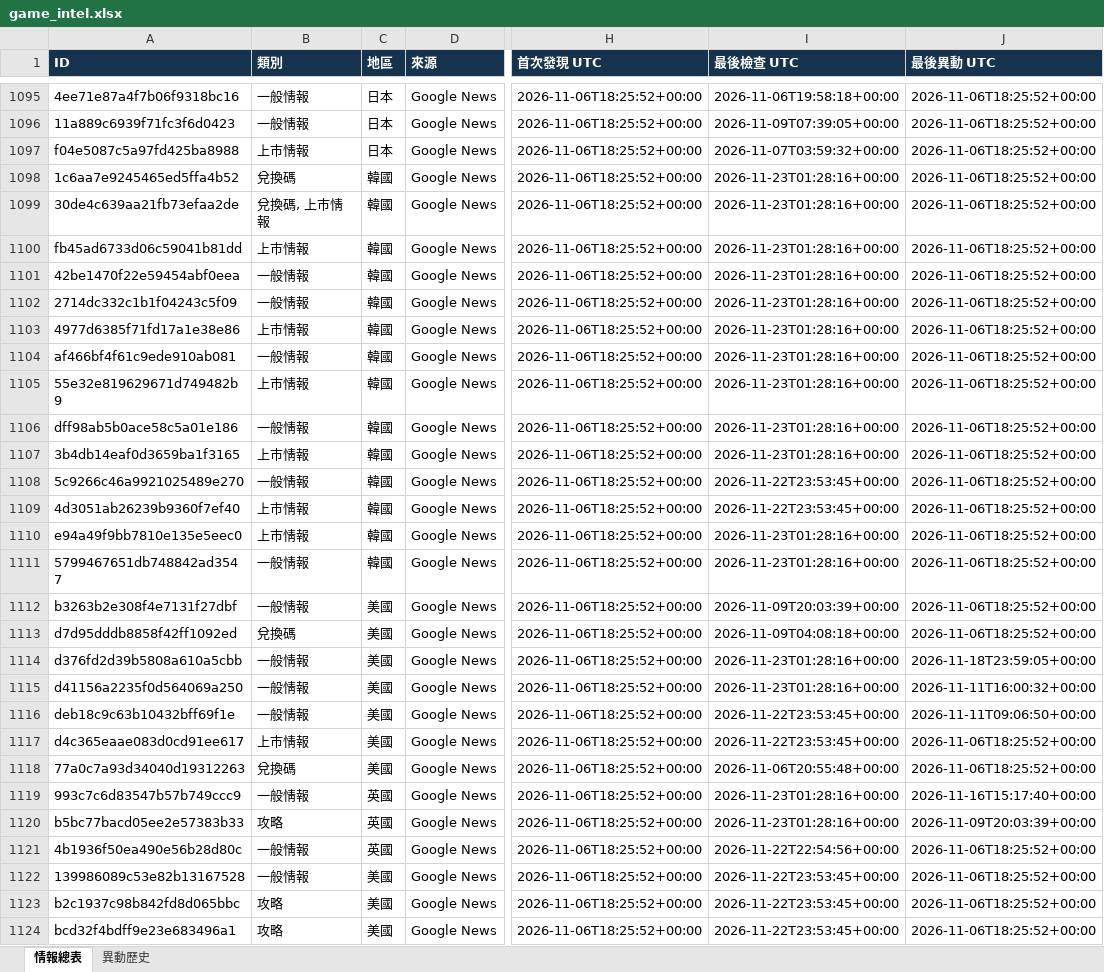
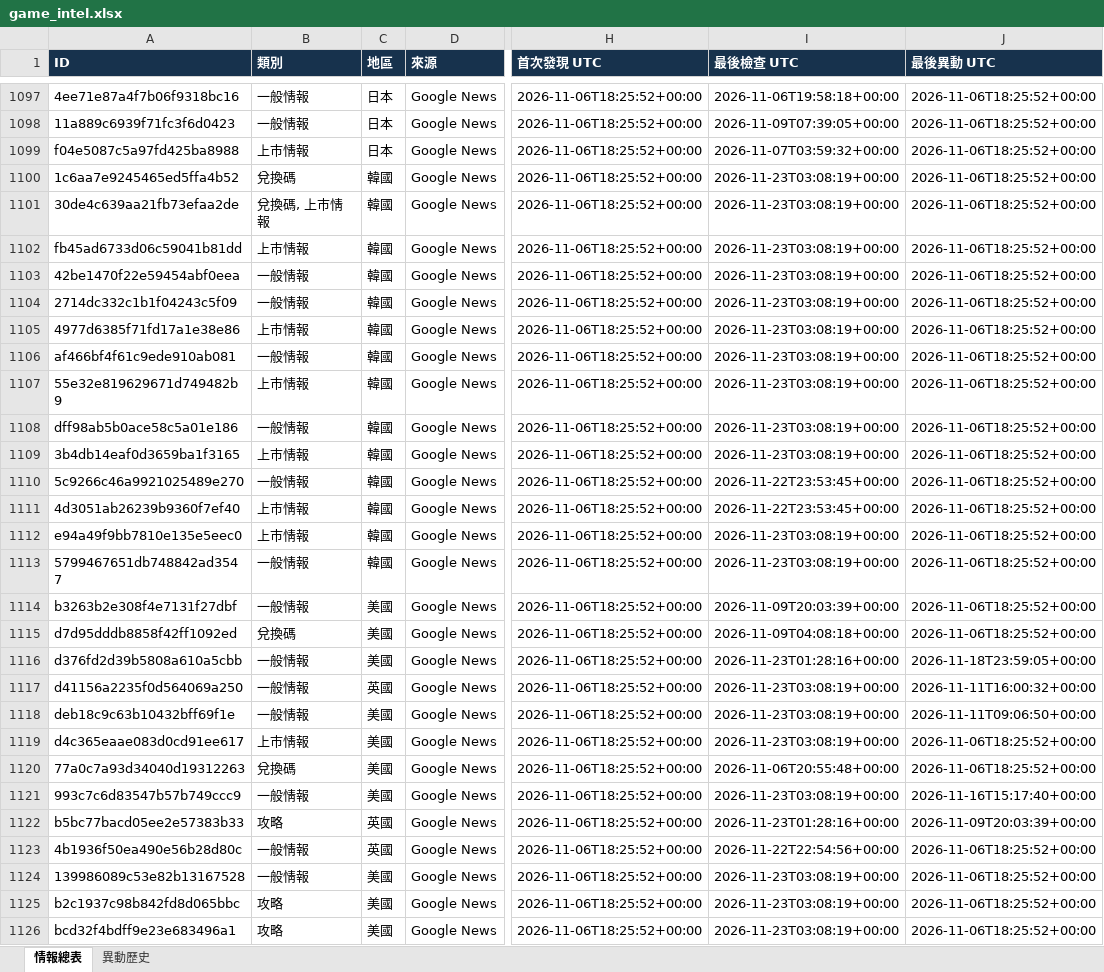
Before and after one commit to jerry000123456789-art/game-intel1, an Excel workbook: docs/game_intel.xlsx, sheet 情報總表, drawn as a sheet; only a part is shown, gaps mark what is left out; values as stored, in another font and other column widths than the file's, no borders; addresses are those after the commit; the diff covers the shown part only; the diff names each change by its address in the sheet, - before the commit and + after, or states it on an @@ line.

```diff
--- a/docs/game_intel.xlsx (sheet 情報總表)
+++ b/docs/game_intel.xlsx (sheet 情報總表)
-I1100:I1109 (最後檢查 UTC): 2026-11-23T01:28:16+00:00
+I1100:I1109 (最後檢查 UTC): 2026-11-23T03:08:19+00:00
-I1112:I1113 (最後檢查 UTC): 2026-11-23T01:28:16+00:00
+I1112:I1113 (最後檢查 UTC): 2026-11-23T03:08:19+00:00
-C1117 (地區): 美國
+C1117 (地區): 英國
-I1117 (最後檢查 UTC): 2026-11-23T01:28:16+00:00
+I1117 (最後檢查 UTC): 2026-11-23T03:08:19+00:00
-I1118:I1119 (最後檢查 UTC): 2026-11-22T23:53:45+00:00
+I1118:I1119 (最後檢查 UTC): 2026-11-23T03:08:19+00:00
-C1121 (地區): 英國
+C1121 (地區): 美國
-I1121 (最後檢查 UTC): 2026-11-23T01:28:16+00:00
+I1121 (最後檢查 UTC): 2026-11-23T03:08:19+00:00
-I1124:I1126 (最後檢查 UTC): 2026-11-22T23:53:45+00:00
+I1124:I1126 (最後檢查 UTC): 2026-11-23T03:08:19+00:00
```
Also changed, not shown: 2 added rows and 179 edited cells elsewhere in this sheet, sheet 異動歷史, 4 other files.
